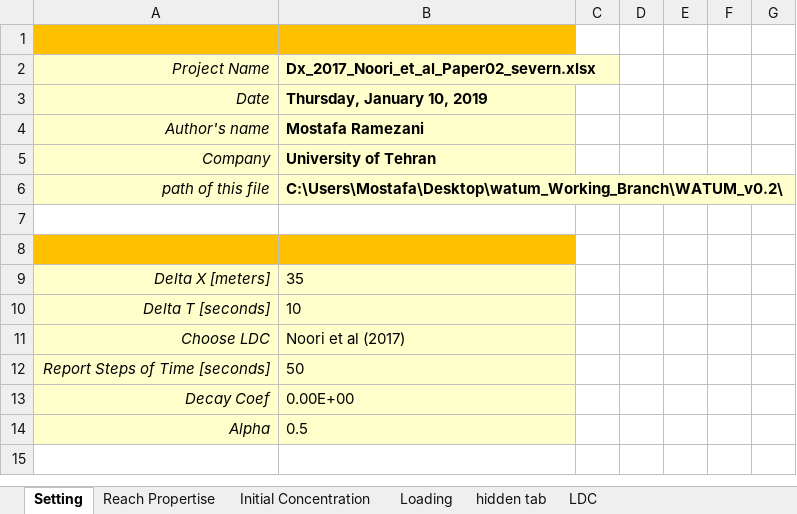
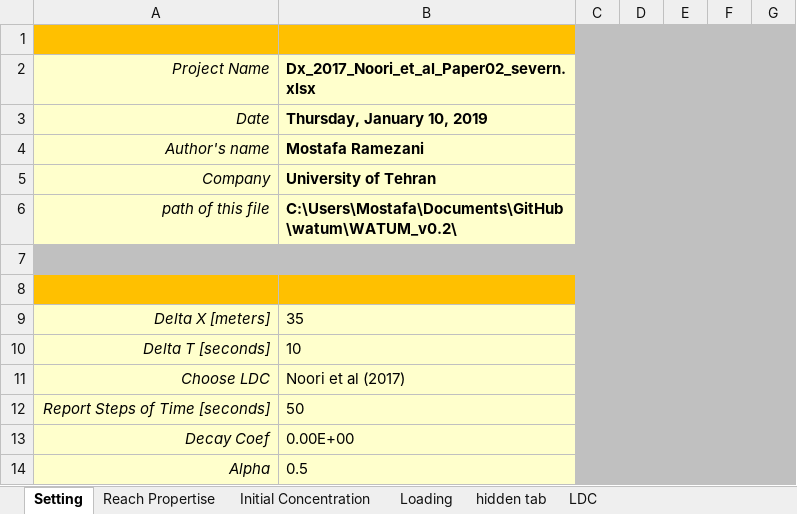
Before and after one commit to Riverchain/watum, an Excel workbook: WATUM_v0.2/Dx_2017_Noori_et_al_Paper02_severn.xlsx, sheet Setting, drawn as a sheet; values as stored, in another font and other column widths than the file's, no borders; the diff names each change by its address in the sheet, - before the commit and + after, or states it on an @@ line.

Commit message:
Qiasi formulas added, some changes have been made to main watum

```diff
--- a/WATUM_v0.2/Dx_2017_Noori_et_al_Paper02_severn.xlsx (sheet Setting)
+++ b/WATUM_v0.2/Dx_2017_Noori_et_al_Paper02_severn.xlsx (sheet Setting)
-C1:G6 fill: none
+C1:G6 fill: #C0C0C0
-B6: C:\Users\Mostafa\Desktop\watum_Working_Branch\WATUM_v0.2\
+B6: C:\Users\Mostafa\Documents\GitHub\watum\WATUM_v0.2\
-A7:G7 fill: none
+A7:G7 fill: #C0C0C0
-G7 text colour: #FFFFFF
+G7 text colour: #C0C0C0
-C8:G14 fill: none
+C8:G14 fill: #C0C0C0
```
Also changed, not shown: sheet hidden tab, 4 other files.
